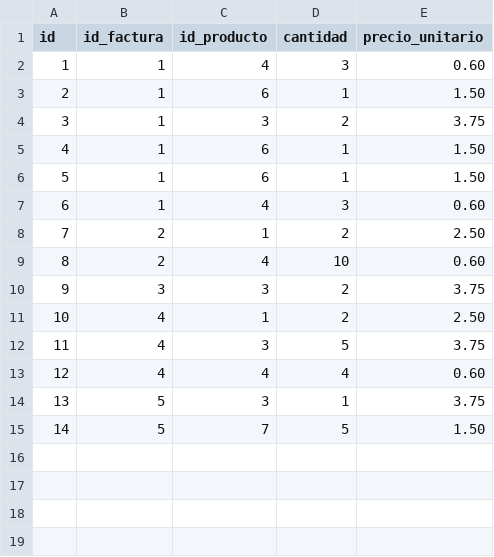
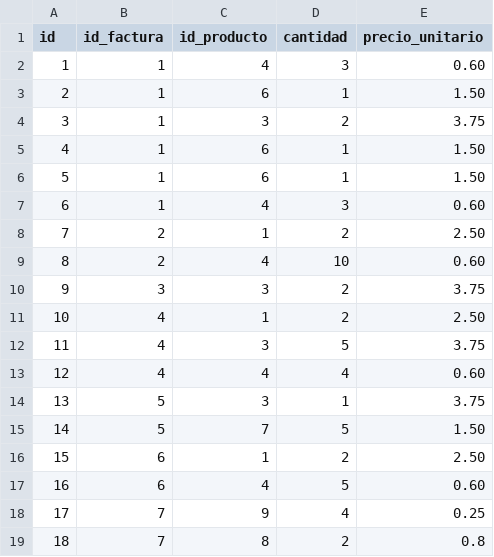
Before and after one commit to hpareds/Challenge2, a CSV file: db/item_facturas.csv, drawn as a sheet; the diff names each change by its address in the sheet, - before the commit and + after, or states it on an @@ line.

```diff
--- a/db/item_facturas.csv
+++ b/db/item_facturas.csv
+row 16: 15 | 6 | 1 | 2 | 2.50
+row 17: 16 | 6 | 4 | 5 | 0.60
+row 18: 17 | 7 | 9 | 4 | 0.25
+row 19: 18 | 7 | 8 | 2 | 0.8
```
Also changed, not shown: db/facturas.csv, db/productos.csv, 13 other files.
